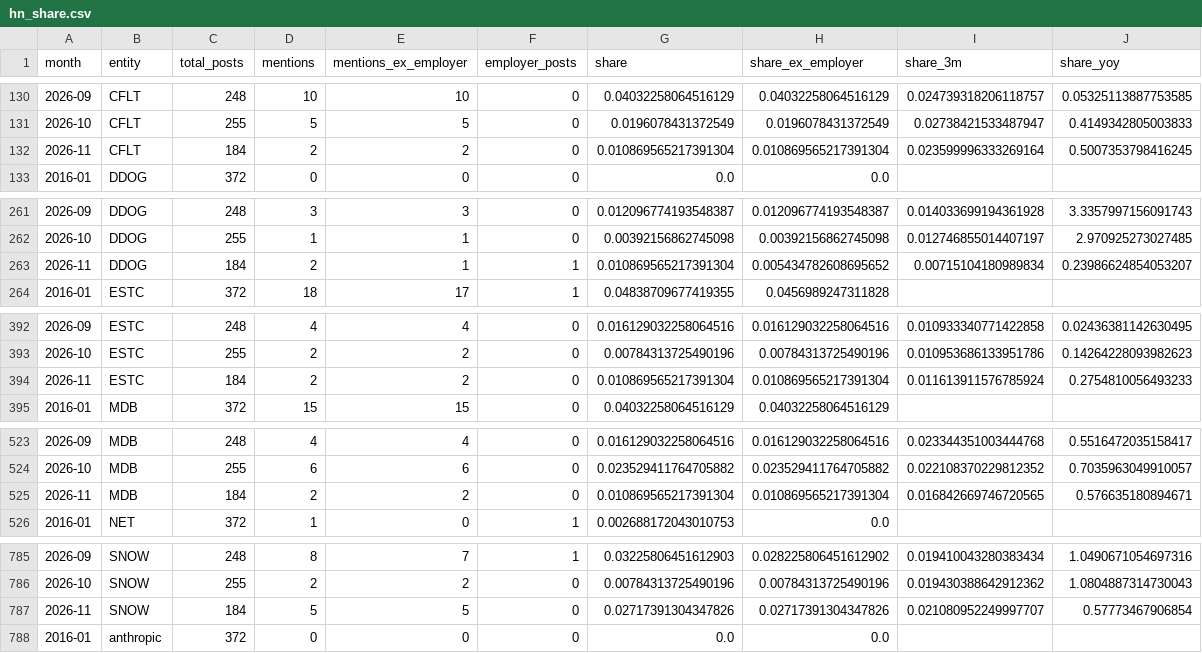
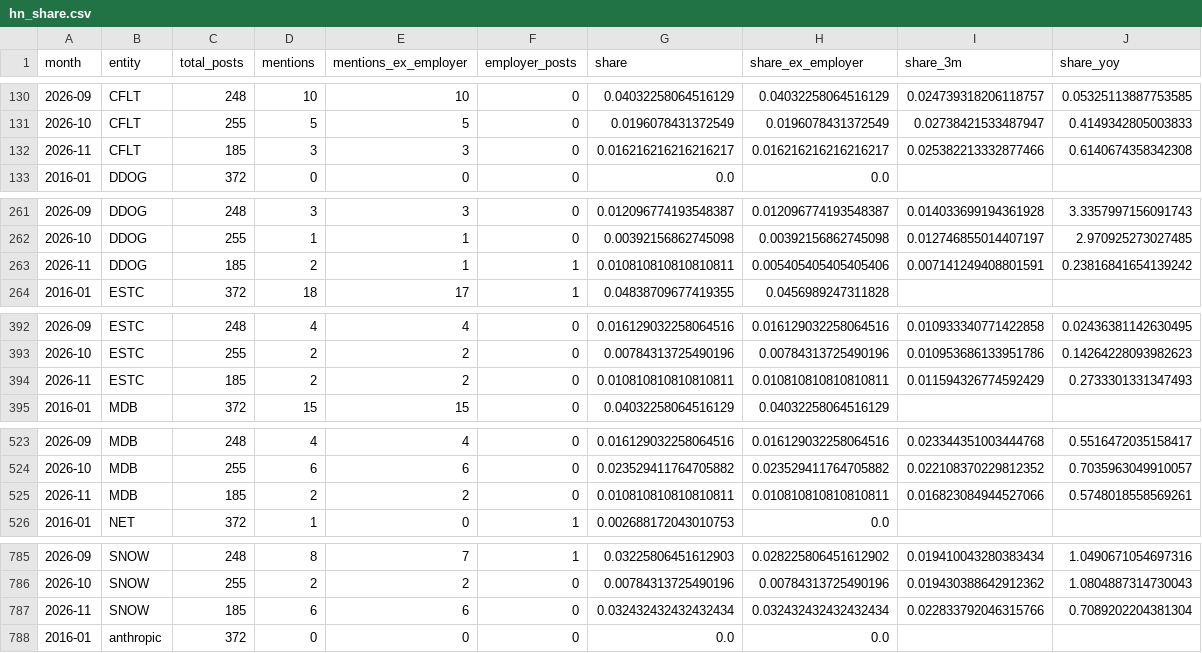
Before and after one commit to kechunwu/ai-adoption-tracker, a CSV file: data/processed/hn_share.csv, drawn as a sheet; only a part is shown, gaps mark what is left out; the diff covers the shown part only.

```diff
--- a/data/processed/hn_share.csv
+++ b/data/processed/hn_share.csv
@@ -131,3 +131,3 @@ month,entity,total_posts,mentions,mentions_ex_employer,employer_posts,share,shar
 2026-10,CFLT,255,5,5,0,0.0196078431372549,0.0196078431372549,0.02738421533487947,0.4149342805003833
-2026-11,CFLT,184,2,2,0,0.010869565217391304,0.010869565217391304,0.023599996333269164,0.5007353798416245
+2026-11,CFLT,185,3,3,0,0.016216216216216217,0.016216216216216217,0.025382213332877466,0.6140674358342308
 2016-01,DDOG,372,0,0,0,0.0,0.0,,
@@ -262,3 +262,3 @@ month,entity,total_posts,mentions,mentions_ex_employer,employer_posts,share,shar
 2026-10,DDOG,255,1,1,0,0.00392156862745098,0.00392156862745098,0.012746855014407197,2.970925273027485
-2026-11,DDOG,184,2,1,1,0.010869565217391304,0.005434782608695652,0.00715104180989834,0.23986624854053207
+2026-11,DDOG,185,2,1,1,0.010810810810810811,0.005405405405405406,0.007141249408801591,0.23816841654139242
 2016-01,ESTC,372,18,17,1,0.04838709677419355,0.0456989247311828,,
@@ -393,3 +393,3 @@ month,entity,total_posts,mentions,mentions_ex_employer,employer_posts,share,shar
 2026-10,ESTC,255,2,2,0,0.00784313725490196,0.00784313725490196,0.010953686133951786,0.14264228093982623
-2026-11,ESTC,184,2,2,0,0.010869565217391304,0.010869565217391304,0.011613911576785924,0.2754810056493233
+2026-11,ESTC,185,2,2,0,0.010810810810810811,0.010810810810810811,0.011594326774592429,0.2733301331347493
 2016-01,MDB,372,15,15,0,0.04032258064516129,0.04032258064516129,,
@@ -524,3 +524,3 @@ month,entity,total_posts,mentions,mentions_ex_employer,employer_posts,share,shar
 2026-10,MDB,255,6,6,0,0.023529411764705882,0.023529411764705882,0.022108370229812352,0.7035963049910057
-2026-11,MDB,184,2,2,0,0.010869565217391304,0.010869565217391304,0.016842669746720565,0.576635180894671
+2026-11,MDB,185,2,2,0,0.010810810810810811,0.010810810810810811,0.016823084944527066,0.5748018558569261
 2016-01,NET,372,1,0,1,0.002688172043010753,0.0,,
@@ -786,3 +786,3 @@ month,entity,total_posts,mentions,mentions_ex_employer,employer_posts,share,shar
 2026-10,SNOW,255,2,2,0,0.00784313725490196,0.00784313725490196,0.019430388642912362,1.0804887314730043
-2026-11,SNOW,184,5,5,0,0.02717391304347826,0.02717391304347826,0.021080952249997707,0.57773467906854
+2026-11,SNOW,185,6,6,0,0.032432432432432434,0.032432432432432434,0.022833792046315766,0.7089202204381304
 2016-01,anthropic,372,0,0,0,0.0,0.0,,
```
Also changed, not shown: 39 edited cells elsewhere in this file, data/processed/leadlag_company.csv, data/processed/leadlag_pooled.csv, 8 other files.
